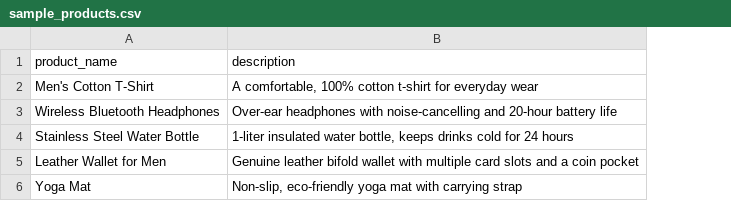
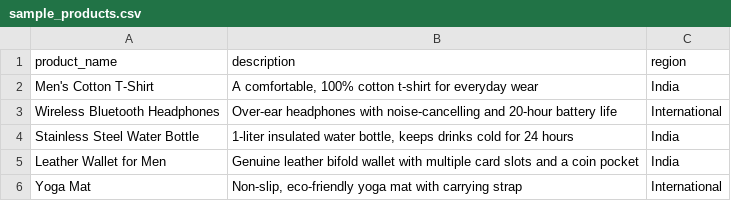
Before and after one commit to deoraankush/HSN_Detector, a CSV file: sample_products.csv, drawn as a sheet; the diff names each change by its address in the sheet, - before the commit and + after, or states it on an @@ line.

```diff
--- a/sample_products.csv
+++ b/sample_products.csv
+column C (region), rows 2-6: India | International | India | India | International
```
Also changed, not shown: 3 other files.
